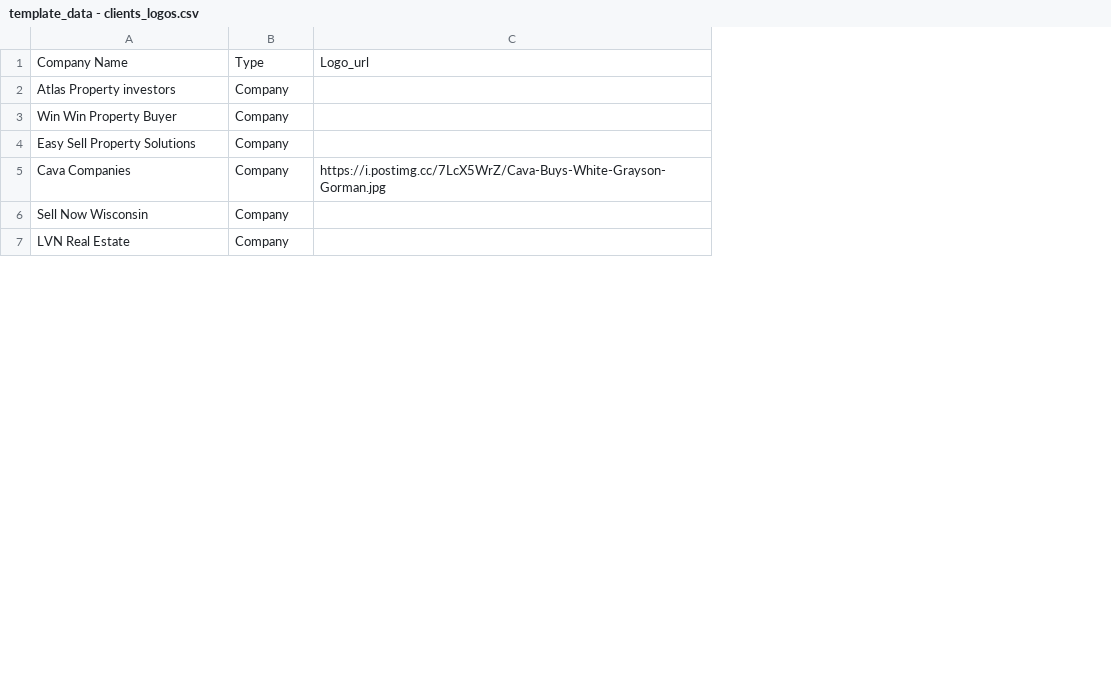
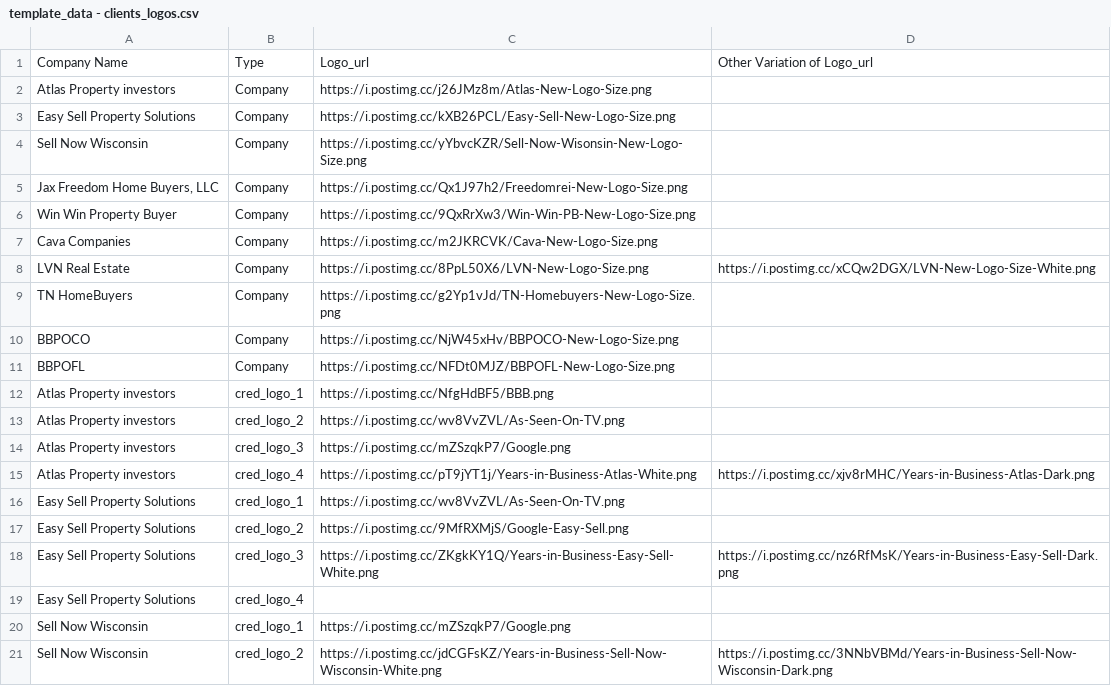
Before and after one commit to ignacioaraya1995/direct_mail_V2, a CSV file: input/template_data - clients_logos.csv, drawn as a sheet; only a part is shown; removed rows and columns are numbered as before the commit, all else as after; the diff covers the shown part only; the diff names each change by its address in the sheet, - before the commit and + after, or states it on an @@ line.

```diff
--- a/input/template_data - clients_logos.csv
+++ b/input/template_data - clients_logos.csv
-column C, row 1: Logo_url; row 5: https://i.postimg.cc/7LcX5WrZ/Cava-Buys-White-Grayson-Gorman.jpg
+column C, rows 1-2: Logo_url | https://i.postimg.cc/j26JMz8m/Atlas-New-Logo-Size.png; rows 6-8: https://i.postimg.cc/9QxRrXw3/Win-Win-PB-New-Logo-Size.png | https://i.postimg.cc/m2JKRCVK/Cava-New-Logo-Size.png | https://i.postimg.cc/8PpL50X6/LVN-New-Logo-Size.png
+column D, row 1: Other Variation of Logo_url; row 8: https://i.postimg.cc/xCQw2DGX/LVN-New-Logo-Size-White.png
@@ row 4 moved to row 3: Easy Sell Property Solutions @@
@@ row 6 moved to row 4: Sell Now Wisconsin @@
+row 5: Jax Freedom Home Buyers, LLC | Company | https://i.postimg.cc/Qx1J97h2/Freedomrei-New-Logo-Size.png
+row 9: TN HomeBuyers | Company | https://i.postimg.cc/g2Yp1vJd/TN-Homebuyers-New-Logo-Size.png
+row 10: BBPOCO | Company | https://i.postimg.cc/NjW45xHv/BBPOCO-New-Logo-Size.png
+row 11: BBPOFL | Company | https://i.postimg.cc/NFDt0MJZ/BBPOFL-New-Logo-Size.png
+row 12: Atlas Property investors | cred_logo_1 | https://i.postimg.cc/NfgHdBF5/BBB.png
+row 13: Atlas Property investors | cred_logo_2 | https://i.postimg.cc/wv8VvZVL/As-Seen-On-TV.png
+row 14: Atlas Property investors | cred_logo_3 | https://i.postimg.cc/mZSzqkP7/Google.png
+row 15: Atlas Property investors | cred_logo_4 | https://i.postimg.cc/pT9jYT1j/Years-in-Business-Atlas-White.png | https://i.postimg.cc/xjv8rMHC/Years-in-Business-Atlas-Dark.png
+row 16: Easy Sell Property Solutions | cred_logo_1 | https://i.postimg.cc/wv8VvZVL/As-Seen-On-TV.png
+row 17: Easy Sell Property Solutions | cred_logo_2 | https://i.postimg.cc/9MfRXMjS/Google-Easy-Sell.png
+row 18: Easy Sell Property Solutions | cred_logo_3 | https://i.postimg.cc/ZKgkKY1Q/Years-in-Business-Easy-Sell-White.png | https://i.postimg.cc/nz6RfMsK/Years-in-Business-Easy-Sell-Dark.png
+row 19: Easy Sell Property Solutions | cred_logo_4
+row 20: Sell Now Wisconsin | cred_logo_1 | https://i.postimg.cc/mZSzqkP7/Google.png
+row 21: Sell Now Wisconsin | cred_logo_2 | https://i.postimg.cc/jdCGFsKZ/Years-in-Business-Sell-Now-Wisconsin-White.png | https://i.postimg.cc/3NNbVBMd/Years-in-Business-Sell-Now-Wisconsin-Dark.png
```
Also changed, not shown: 26 added rows elsewhere in this file, input/template_data - clients_address.csv, 12 other files.
